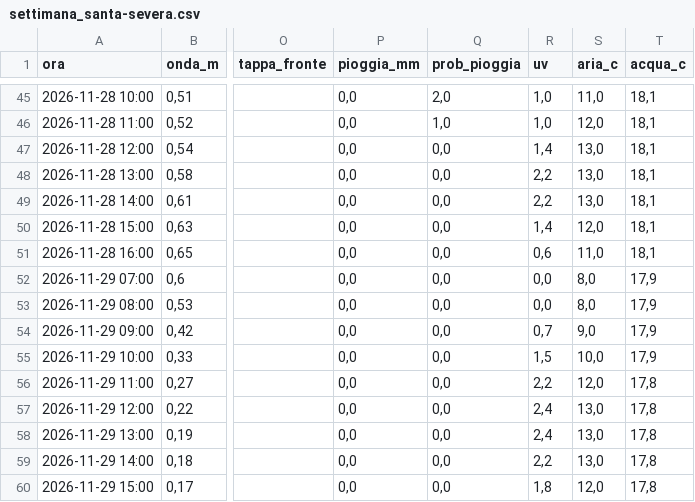
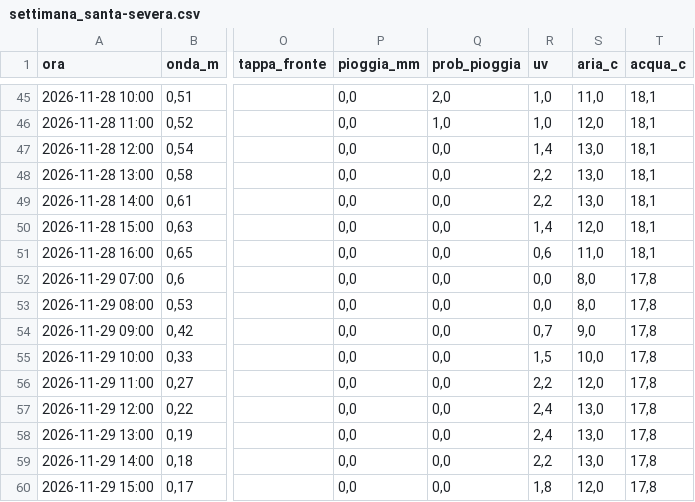
Before and after one commit to enricomariacaporossi/surf-lazio, a CSV file: data/settimana_santa-severa.csv, drawn as a sheet; only a part is shown, gaps mark what is left out; the diff names each change by its address in the sheet, - before the commit and + after, or states it on an @@ line.

```diff
--- a/data/settimana_santa-severa.csv
+++ b/data/settimana_santa-severa.csv
-T52:T55 (acqua_c): 17,9
+T52:T55 (acqua_c): 17,8
```
Also changed, not shown: data/settimana_fregene.csv, data/settimana_secret-spot.csv, 5 other files.
